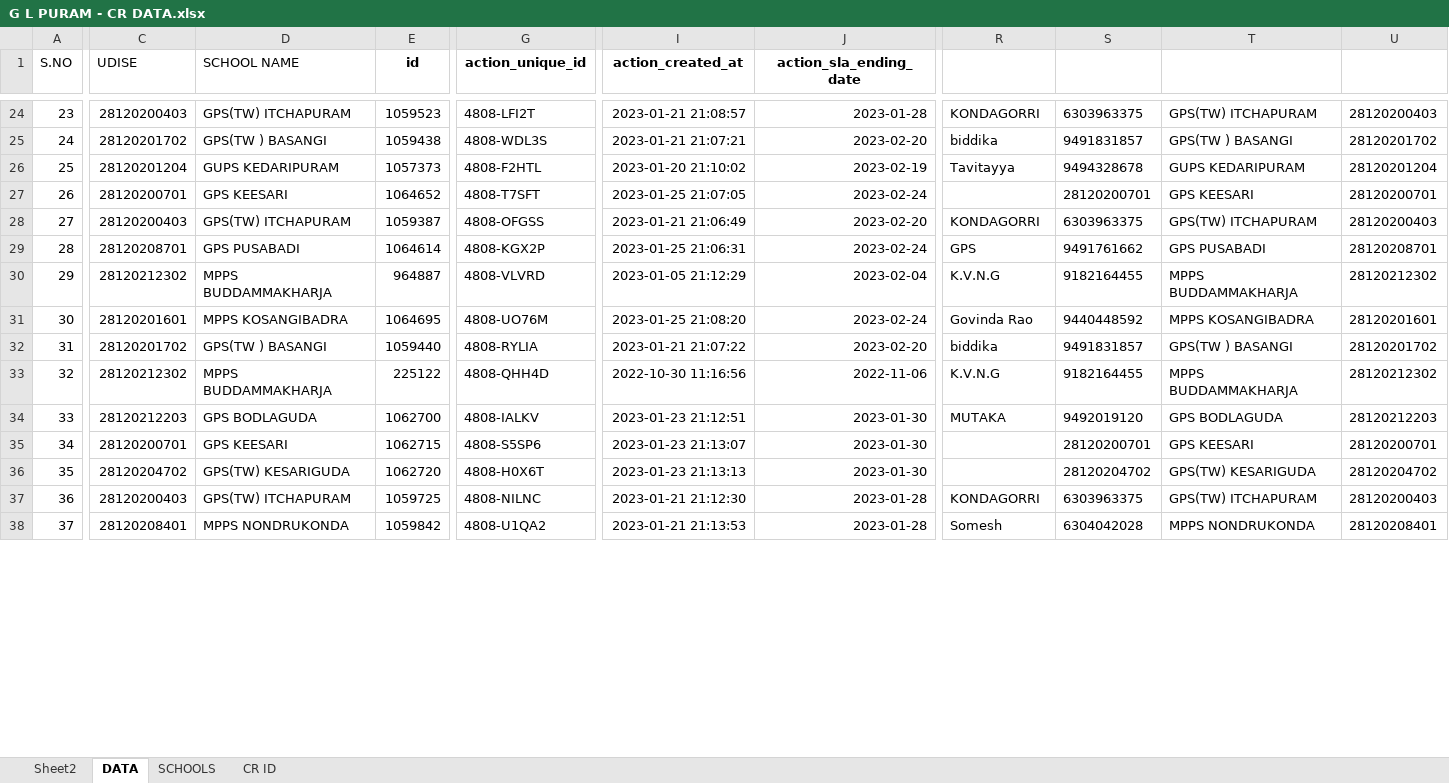
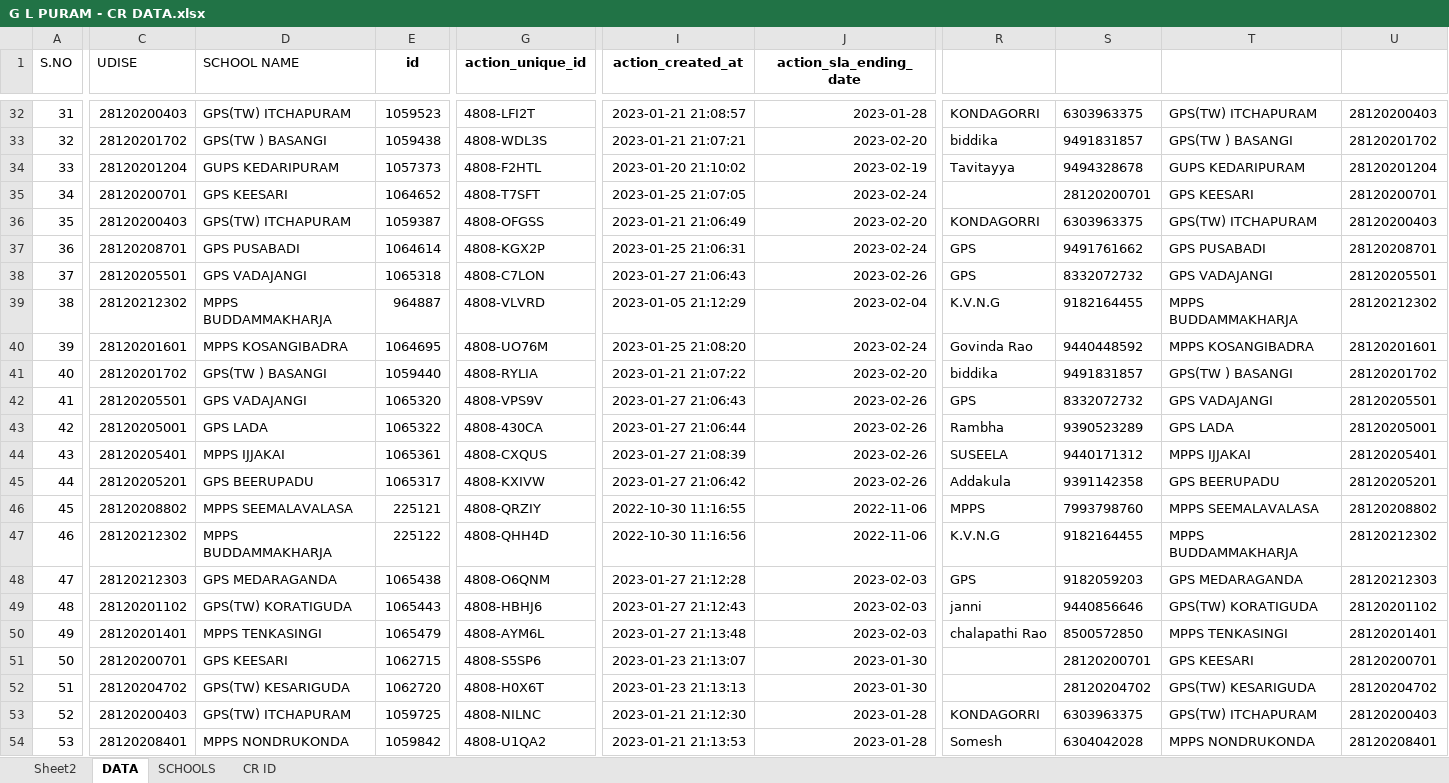
Before and after one commit to v9itsolutions/docs, an Excel workbook: CR DATA/G L PURAM - CR DATA.xlsx, sheet DATA, drawn as a sheet; only a part is shown, gaps mark what is left out; values as stored, in another font and other column widths than the file's, no borders; addresses are those after the commit; rows hold the shown columns only; the diff covers the shown part only; the diff names each change by its address in the sheet, - before the commit and + after, or states it on an @@ line.

Commit message:
Update G L PURAM - CR DATA.xlsx

```diff
--- a/CR DATA/G L PURAM - CR DATA.xlsx (sheet DATA)
+++ b/CR DATA/G L PURAM - CR DATA.xlsx (sheet DATA)
@@ column A (S.NO) renumbered between rows 2 and 360 @@
+row 38: 37 | 28120205501 | GPS VADAJANGI | 1065318 | 4808-C7LON | 2023-01-27 21:06:43 | 2023-02-26 | GPS | 8332072732 | GPS VADAJANGI | 28120205501
+row 42: 41 | 28120205501 | GPS VADAJANGI | 1065320 | 4808-VPS9V | 2023-01-27 21:06:43 | 2023-02-26 | GPS | 8332072732 | GPS VADAJANGI | 28120205501
+row 43: 42 | 28120205001 | GPS LADA | 1065322 | 4808-430CA | 2023-01-27 21:06:44 | 2023-02-26 | Rambha | 9390523289 | GPS LADA | 28120205001
+row 44: 43 | 28120205401 | MPPS IJJAKAI | 1065361 | 4808-CXQUS | 2023-01-27 21:08:39 | 2023-02-26 | SUSEELA | 9440171312 | MPPS IJJAKAI | 28120205401
+row 45: 44 | 28120205201 | GPS BEERUPADU | 1065317 | 4808-KXIVW | 2023-01-27 21:06:42 | 2023-02-26 | Addakula | 9391142358 | GPS BEERUPADU | 28120205201
+row 46: 45 | 28120208802 | MPPS SEEMALAVALASA | 225121 | 4808-QRZIY | 2022-10-30 11:16:55 | 2022-11-06 | MPPS | 7993798760 | MPPS SEEMALAVALASA | 28120208802
-C48 (UDISE): 28120212203
+C48 (UDISE): 28120212303
-D48 (SCHOOL NAME): GPS BODLAGUDA
+D48 (SCHOOL NAME): GPS MEDARAGANDA
-E48 (id): 1062700
+E48 (id): 1065438
-G48 (action_unique_id): 4808-IALKV
+G48 (action_unique_id): 4808-O6QNM
-I48 (action_created_at): 2023-01-23 21:12:51
+I48 (action_created_at): 2023-01-27 21:12:28
-J48 (action_sla_ending_date): 2023-01-30
+J48 (action_sla_ending_date): 2023-02-03
-R48: MUTAKA
+R48: GPS
-S48: 9492019120
+S48: 9182059203
-T48: GPS BODLAGUDA
+T48: GPS MEDARAGANDA
-U48: 28120212203
+U48: 28120212303
+row 49: 48 | 28120201102 | GPS(TW) KORATIGUDA | 1065443 | 4808-HBHJ6 | 2023-01-27 21:12:43 | 2023-02-03 | janni | 9440856646 | GPS(TW) KORATIGUDA | 28120201102
+row 50: 49 | 28120201401 | MPPS TENKASINGI | 1065479 | 4808-AYM6L | 2023-01-27 21:13:48 | 2023-02-03 | chalapathi Rao | 8500572850 | MPPS TENKASINGI | 28120201401
```
Also changed, not shown: 11 added rows and 27 removed rows elsewhere in this sheet, sheet Sheet2, sheet CR ID, formulas that keep their value.
